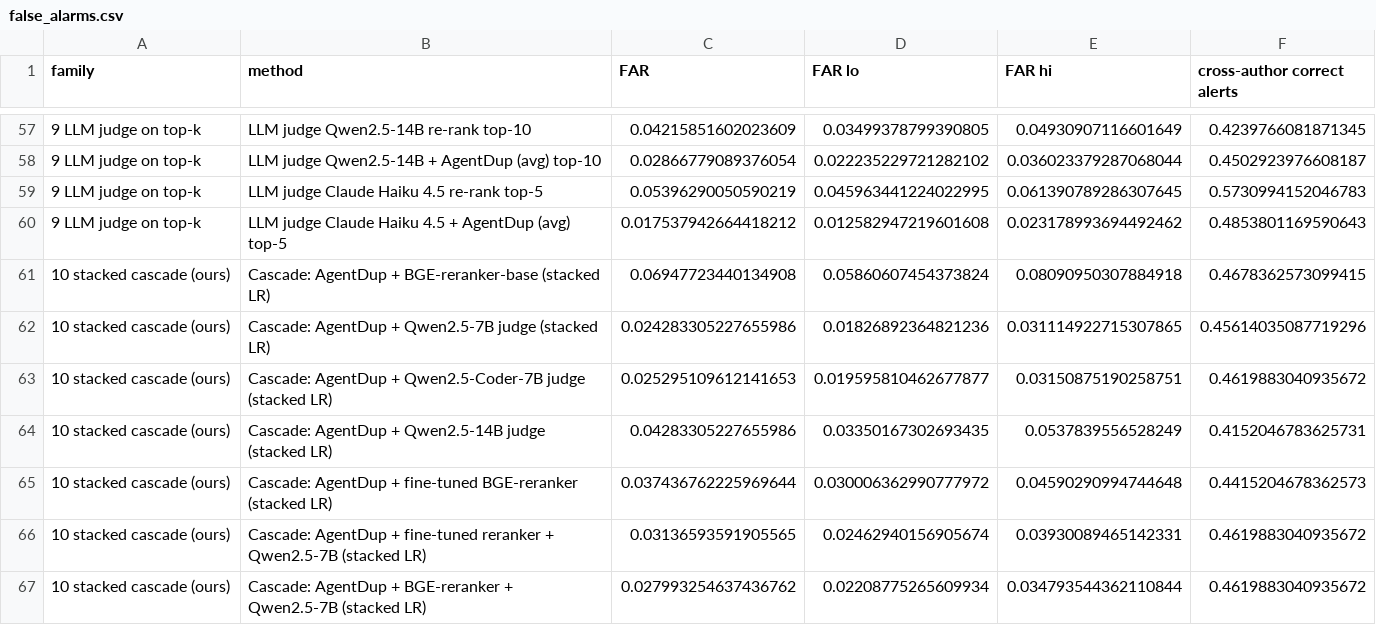
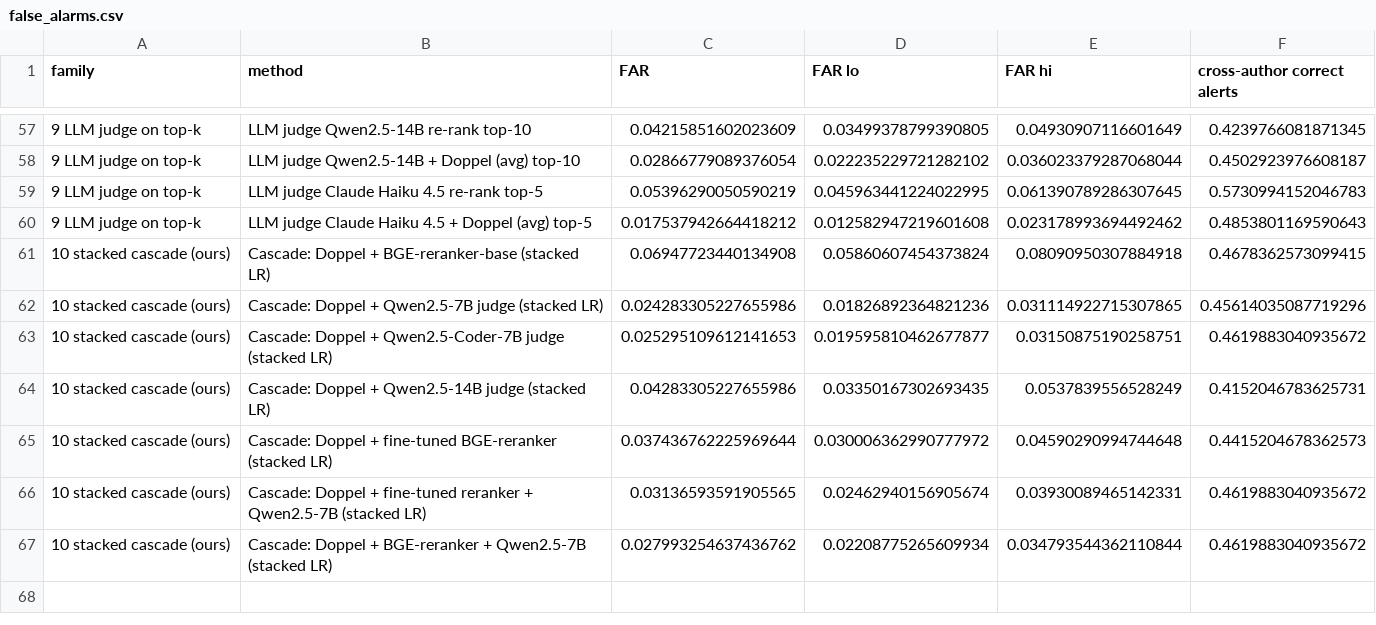
Before and after one commit to ABCR-Labs/Jinx, a CSV file: experiments/results/false_alarms.csv, drawn as a sheet; only a part is shown, gaps mark what is left out; the diff covers the shown part only.

```diff
--- a/experiments/results/false_alarms.csv
+++ b/experiments/results/false_alarms.csv
@@ -57,11 +57,11 @@ family,method,FAR,FAR lo,FAR hi,cross-author correct alerts
 9 LLM judge on top-k,LLM judge Qwen2.5-14B re-rank top-10,0.04215851602023609,0.03499378799390805,0.04930907116601649,0.4239766081871345
-9 LLM judge on top-k,LLM judge Qwen2.5-14B + AgentDup (avg) top-10,0.02866779089376054,0.022235229721282102,0.036023379287068044,0.4502923976608187
+9 LLM judge on top-k,LLM judge Qwen2.5-14B + Doppel (avg) top-10,0.02866779089376054,0.022235229721282102,0.036023379287068044,0.4502923976608187
 9 LLM judge on top-k,LLM judge Claude Haiku 4.5 re-rank top-5,0.05396290050590219,0.045963441224022995,0.061390789286307645,0.5730994152046783
-9 LLM judge on top-k,LLM judge Claude Haiku 4.5 + AgentDup (avg) top-5,0.017537942664418212,0.012582947219601608,0.023178993694492462,0.4853801169590643
-10 stacked cascade (ours),Cascade: AgentDup + BGE-reranker-base (stacked LR),0.06947723440134908,0.05860607454373824,0.08090950307884918,0.4678362573099415
-10 stacked cascade (ours),Cascade: AgentDup + Qwen2.5-7B judge (stacked LR),0.024283305227655986,0.01826892364821236,0.031114922715307865,0.45614035087719296
-10 stacked cascade (ours),Cascade: AgentDup + Qwen2.5-Coder-7B judge (stacked LR),0.025295109612141653,0.019595810462677877,0.03150875190258751,0.4619883040935672
-10 stacked cascade (ours),Cascade: AgentDup + Qwen2.5-14B judge (stacked LR),0.04283305227655986,0.03350167302693435,0.0537839556528249,0.4152046783625731
-10 stacked cascade (ours),Cascade: AgentDup + fine-tuned BGE-reranker (stacked LR),0.037436762225969644,0.030006362990777972,0.04590290994744648,0.4415204678362573
-10 stacked cascade (ours),Cascade: AgentDup + fine-tuned reranker + Qwen2.5-7B (stacked LR),0.03136593591905565,0.02462940156905674,0.03930089465142331,0.4619883040935672
-10 stacked cascade (ours),Cascade: AgentDup + BGE-reranker + Qwen2.5-7B (stacked LR),0.027993254637436762,0.02208775265609934,0.034793544362110844,0.4619883040935672
+9 LLM judge on top-k,LLM judge Claude Haiku 4.5 + Doppel (avg) top-5,0.017537942664418212,0.012582947219601608,0.023178993694492462,0.4853801169590643
+10 stacked cascade (ours),Cascade: Doppel + BGE-reranker-base (stacked LR),0.06947723440134908,0.05860607454373824,0.08090950307884918,0.4678362573099415
+10 stacked cascade (ours),Cascade: Doppel + Qwen2.5-7B judge (stacked LR),0.024283305227655986,0.01826892364821236,0.031114922715307865,0.45614035087719296
+10 stacked cascade (ours),Cascade: Doppel + Qwen2.5-Coder-7B judge (stacked LR),0.025295109612141653,0.019595810462677877,0.03150875190258751,0.4619883040935672
+10 stacked cascade (ours),Cascade: Doppel + Qwen2.5-14B judge (stacked LR),0.04283305227655986,0.03350167302693435,0.0537839556528249,0.4152046783625731
+10 stacked cascade (ours),Cascade: Doppel + fine-tuned BGE-reranker (stacked LR),0.037436762225969644,0.030006362990777972,0.04590290994744648,0.4415204678362573
+10 stacked cascade (ours),Cascade: Doppel + fine-tuned reranker + Qwen2.5-7B (stacked LR),0.03136593591905565,0.02462940156905674,0.03930089465142331,0.4619883040935672
+10 stacked cascade (ours),Cascade: Doppel + BGE-reranker + Qwen2.5-7B (stacked LR),0.027993254637436762,0.02208775265609934,0.034793544362110844,0.4619883040935672
```
Also changed, not shown: 13 edited cells elsewhere in this file, experiments/results/operating_curve.csv, experiments/results/paired_cross_author.csv, 50 other files.
